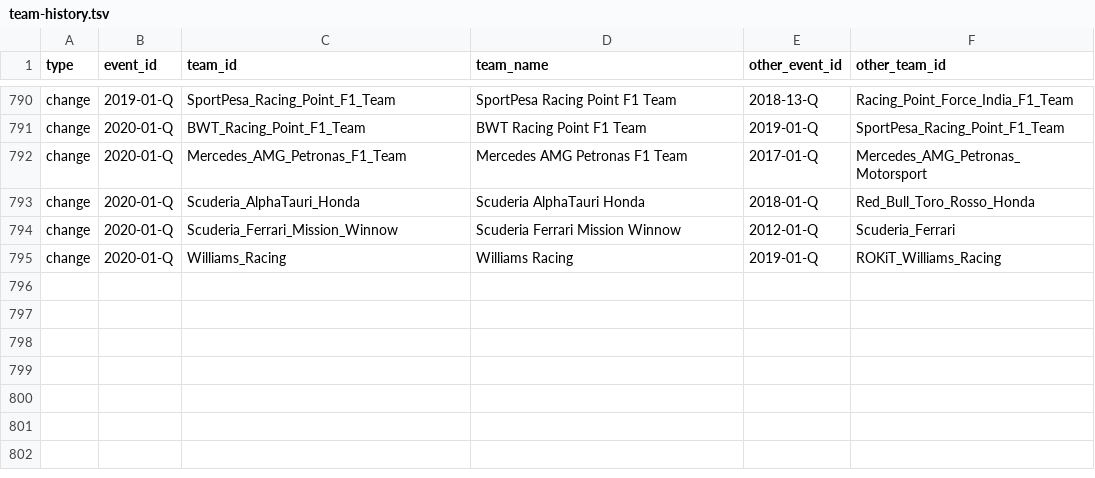
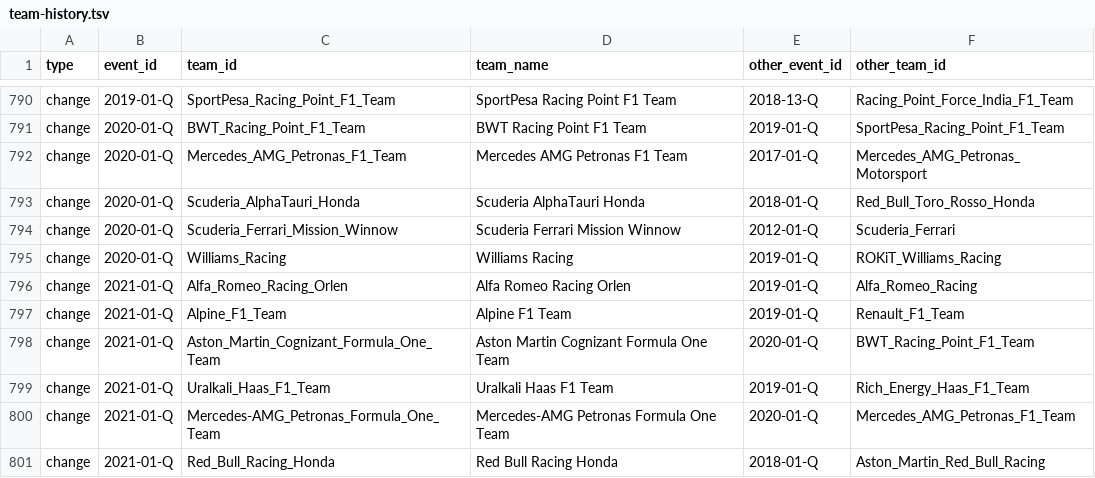
Before and after one commit to tfgjustin/formula-1, a TSV file: data/team-history.tsv, drawn as a sheet; only a part is shown, gaps mark what is left out.

Commit message:
Update team history for 2021 (will need to be changed once we get the official team names and drivers from Racing Reference).

```diff
--- a/data/team-history.tsv
+++ b/data/team-history.tsv
@@ -795 +795,7 @@ change	2020-01-Q	Scuderia_Ferrari_Mission_Winnow	Scuderia Ferrari Mission Winnow
 change	2020-01-Q	Williams_Racing	Williams Racing	2019-01-Q	ROKiT_Williams_Racing
+change	2021-01-Q	Alfa_Romeo_Racing_Orlen	Alfa Romeo Racing Orlen	2019-01-Q	Alfa_Romeo_Racing
+change	2021-01-Q	Alpine_F1_Team	Alpine F1 Team	2019-01-Q	Renault_F1_Team
+change	2021-01-Q	Aston_Martin_Cognizant_Formula_One_Team	Aston Martin Cognizant Formula One Team	2020-01-Q	BWT_Racing_Point_F1_Team
+change	2021-01-Q	Uralkali_Haas_F1_Team	Uralkali Haas F1 Team	2019-01-Q	Rich_Energy_Haas_F1_Team
+change	2021-01-Q	Mercedes-AMG_Petronas_Formula_One_Team	Mercedes-AMG Petronas Formula One Team	2020-01-Q	Mercedes_AMG_Petronas_F1_Team
+change	2021-01-Q	Red_Bull_Racing_Honda	Red Bull Racing Honda	2018-01-Q	Aston_Martin_Red_Bull_Racing
```
